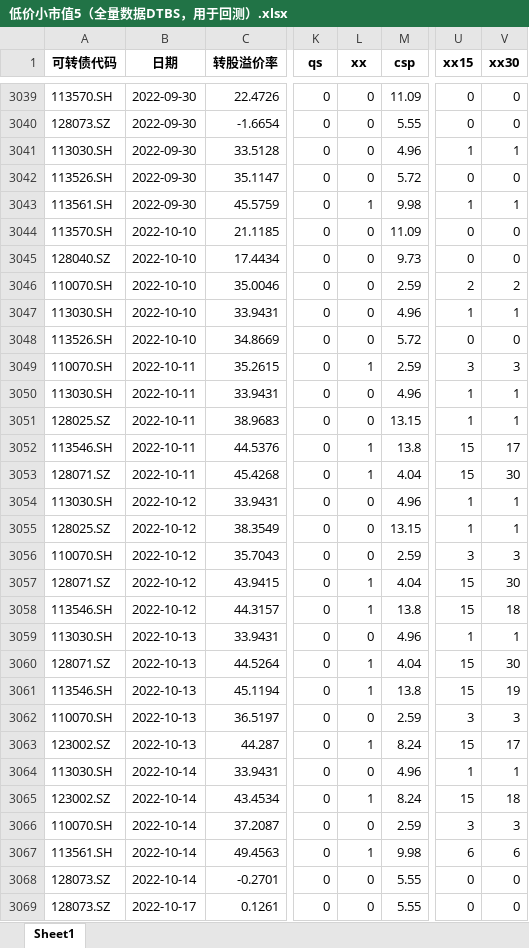
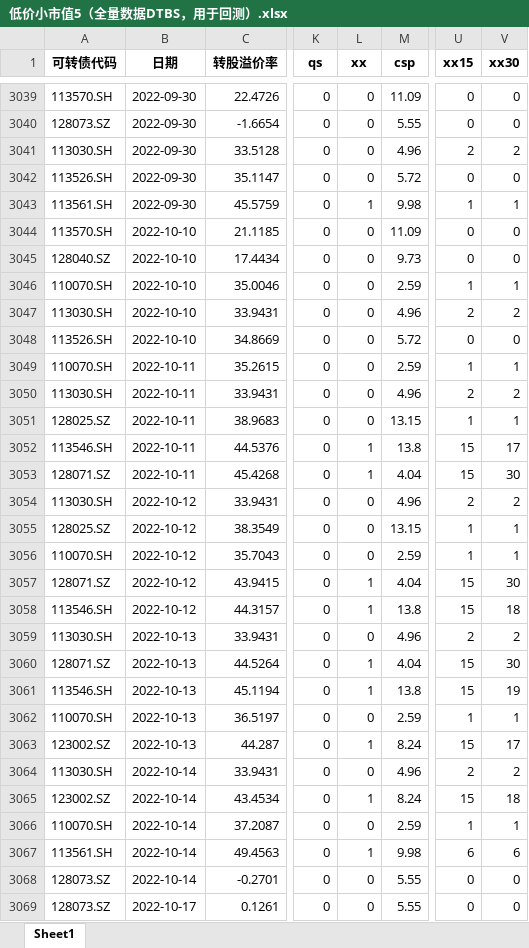
Before and after one commit to Big-ZhangCG/DB_FROM_20230811, an Excel workbook: mywork_ByZCG/pre_data_for_backtest/低价小市值5（全量数据DTBS，用于回测）.xlsx, sheet Sheet1, drawn as a sheet; only a part is shown, gaps mark what is left out; values as stored, in another font and other column widths than the file's, no borders; the diff covers the shown part only; the diff names each change by its address in the sheet, - before the commit and + after, or states it on an @@ line.

```diff
--- a/mywork_ByZCG/pre_data_for_backtest/低价小市值5（全量数据DTBS，用于回测）.xlsx (sheet Sheet1)
+++ b/mywork_ByZCG/pre_data_for_backtest/低价小市值5（全量数据DTBS，用于回测）.xlsx (sheet Sheet1)
-U3041 (xx15): 1
+U3041 (xx15): 2
-V3041 (xx30): 1
+V3041 (xx30): 2
-U3046 (xx15): 2
+U3046 (xx15): 1
-V3046 (xx30): 2
+V3046 (xx30): 1
-U3047 (xx15): 1
+U3047 (xx15): 2
-V3047 (xx30): 1
+V3047 (xx30): 2
-L3049 (xx): 1
+L3049 (xx): 0
-U3049 (xx15): 3
+U3049 (xx15): 1
-V3049 (xx30): 3
+V3049 (xx30): 1
-U3050 (xx15): 1
+U3050 (xx15): 2
-V3050 (xx30): 1
+V3050 (xx30): 2
-U3054 (xx15): 1
+U3054 (xx15): 2
-V3054 (xx30): 1
+V3054 (xx30): 2
-U3056 (xx15): 3
+U3056 (xx15): 1
-V3056 (xx30): 3
+V3056 (xx30): 1
-U3059 (xx15): 1
+U3059 (xx15): 2
-V3059 (xx30): 1
+V3059 (xx30): 2
-U3062 (xx15): 3
+U3062 (xx15): 1
-V3062 (xx30): 3
+V3062 (xx30): 1
-U3064 (xx15): 1
+U3064 (xx15): 2
-V3064 (xx30): 1
+V3064 (xx30): 2
-U3066 (xx15): 3
+U3066 (xx15): 1
-V3066 (xx30): 3
+V3066 (xx30): 1
```
Also changed, not shown: 50 added rows and 284 edited cells elsewhere in this sheet, mywork_ByZCG/pre_data_for_backtest/低价5（全量数据DTBS，用于回测）.xlsx, mywork_ByZCG/pre_data_for_backtest/区间双低3（全量数据DTBS，用于回测）.xlsx, 39 other files.
